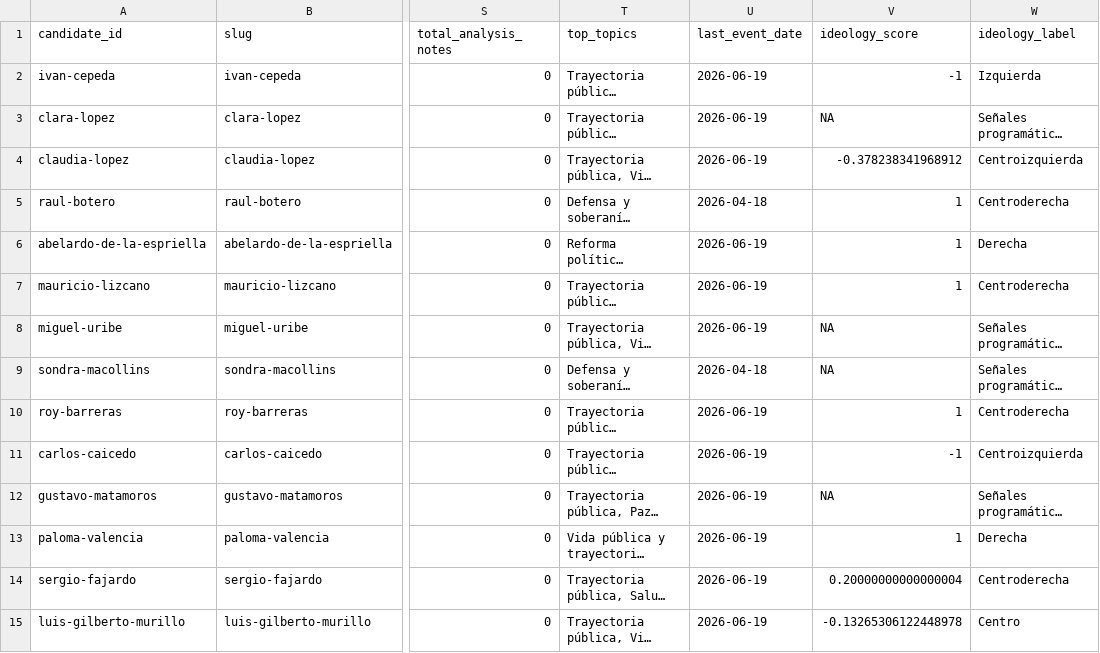
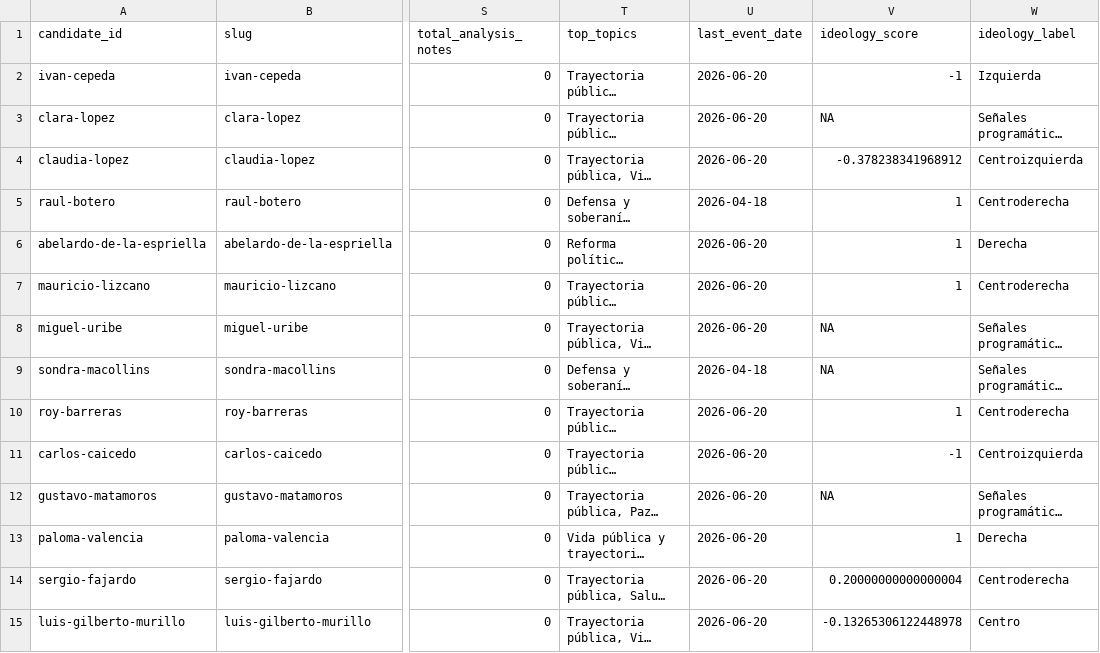
Before and after one commit to randrescastaneda/candidatos_presidenciales_colombia_2026, a CSV file: data/processed/candidate_dossiers.csv, drawn as a sheet; only a part is shown, gaps mark what is left out; long unchanged cells end in …; the diff names each change by its address in the sheet, - before the commit and + after, or states it on an @@ line.

```diff
--- a/data/processed/candidate_dossiers.csv
+++ b/data/processed/candidate_dossiers.csv
-U2:U4 (last_event_date): 2026-06-19
+U2:U4 (last_event_date): 2026-06-20
-U6:U8 (last_event_date): 2026-06-19
+U6:U8 (last_event_date): 2026-06-20
-U10:U15 (last_event_date): 2026-06-19
+U10:U15 (last_event_date): 2026-06-20
```
Also changed, not shown: data/processed/candidate_analysis_summary.csv, data/processed/claim_records.csv, 43 other files.
